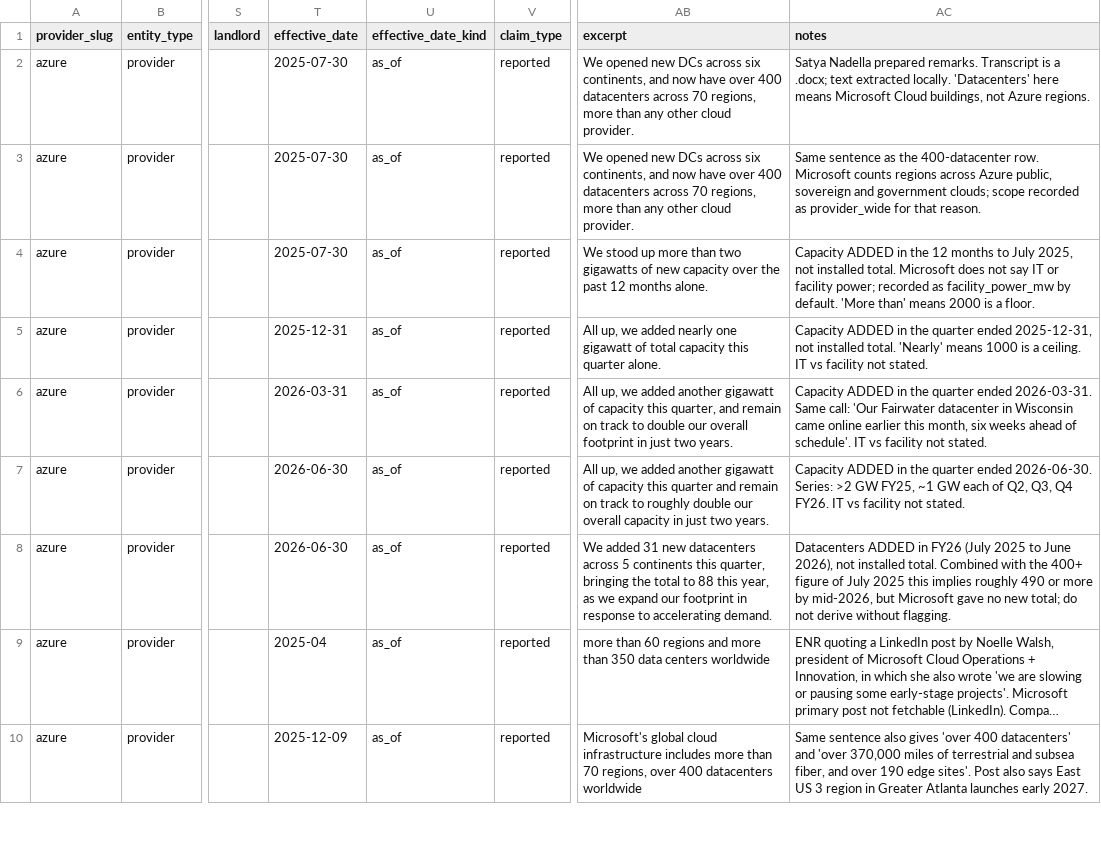
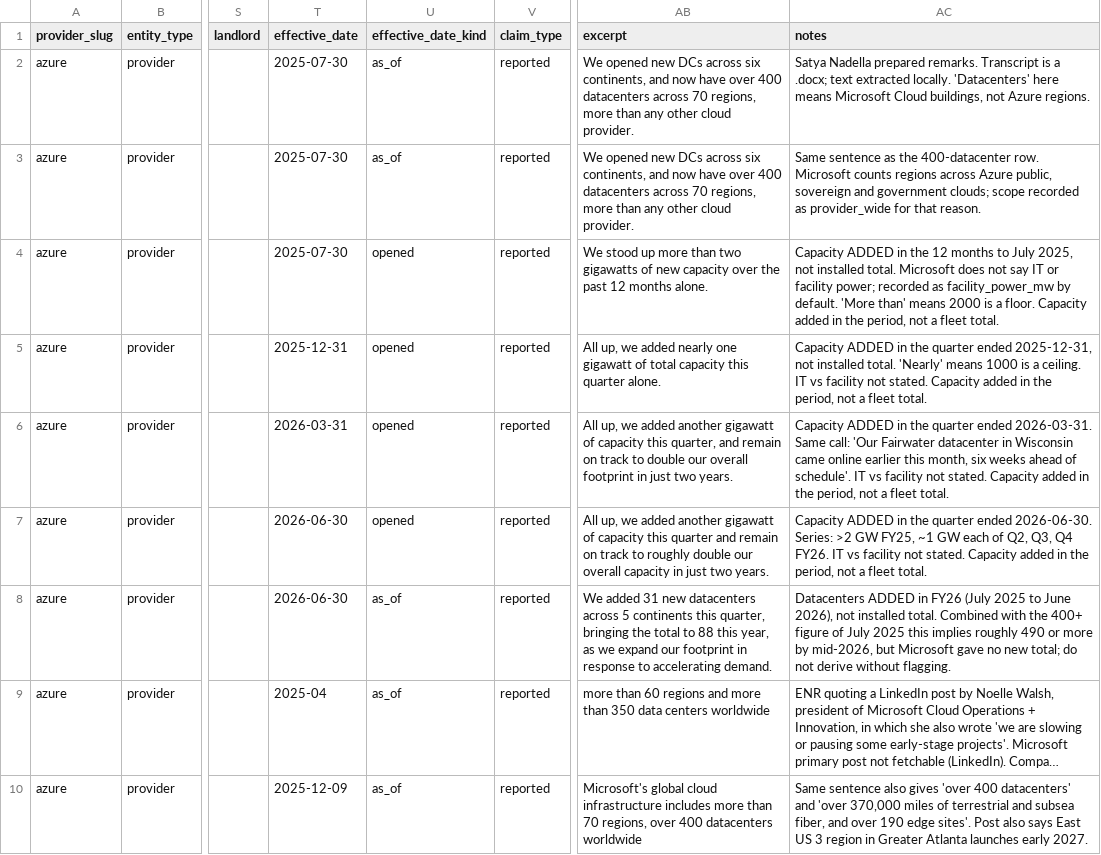
Before and after one commit to sean-reid/cloud-atlas, a CSV file: data/imports/azure.csv, drawn as a sheet; only a part is shown, gaps mark what is left out; long unchanged cells end in …; the diff names each change by its address in the sheet, - before the commit and + after, or states it on an @@ line.

Commit message:
feat(web): show stated fleet figures beside tracked ones per provider (#63)
The provider-wide statements sat in a list under bars that counted
only sites with a power figure, so "CoreWeave 1.50 GW" and "679 MW,
7 sites" read as a contradiction. The bars gain a marker at the stated
fleet total on the same axis, and the list becomes a stated / tracked
table for regions, buildings and power.

Five provider-wide power rows were period additions recorded as
totals; they now carry the opened kind and a note, and only as_of
figures count as a stated total. The e2e suite runs against a wrangler
environment with a 3,000 a minute rate limit so it stops tripping the
production budget.

```diff
--- a/data/imports/azure.csv
+++ b/data/imports/azure.csv
-U4:U7 (effective_date_kind): as_of
+U4:U7 (effective_date_kind): opened
-AC4 (notes): …a floor.
+AC4 (notes): …a floor. Capacity added in the period, not a fleet total.
-AC5 (notes): …not stated.
+AC5 (notes): …not stated. Capacity added in the period, not a fleet total.
-AC6 (notes): …not stated.
+AC6 (notes): …not stated. Capacity added in the period, not a fleet total.
-AC7 (notes): …not stated.
+AC7 (notes): …not stated. Capacity added in the period, not a fleet total.
```
Also changed, not shown: data/imports/others.csv, 7 other files.
